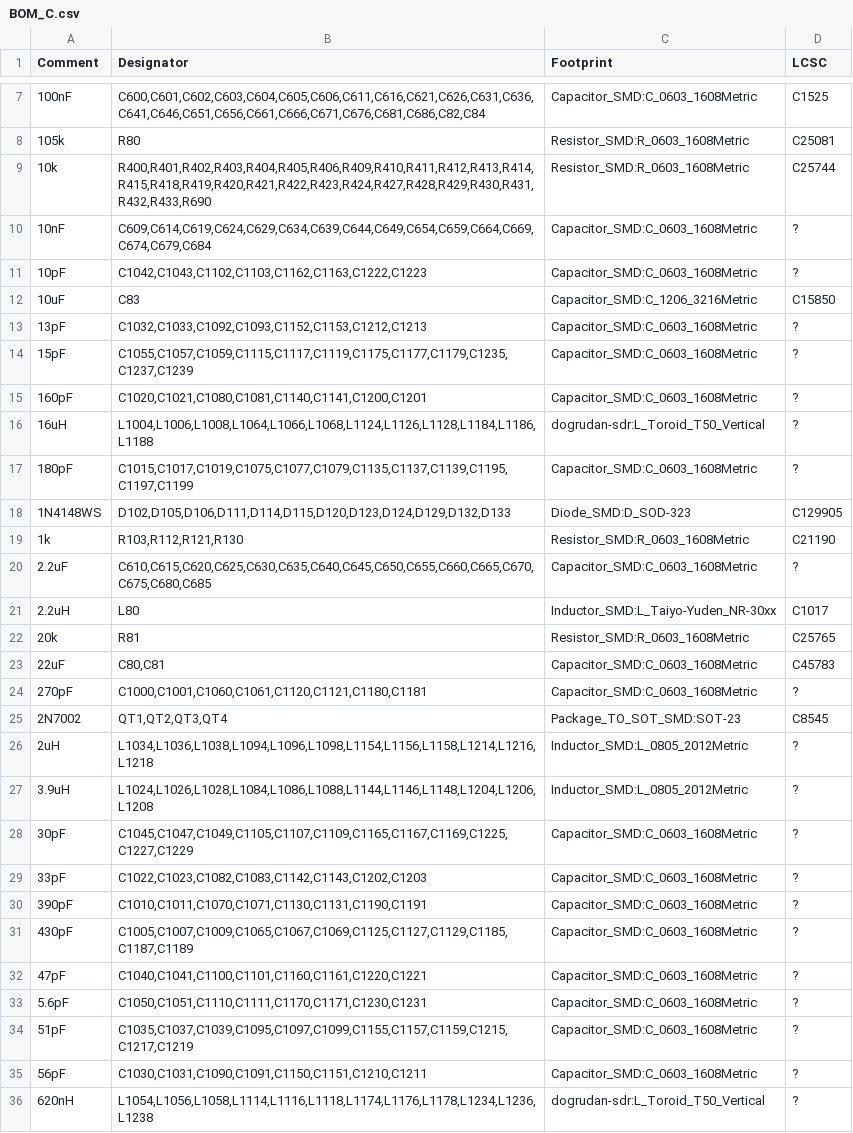
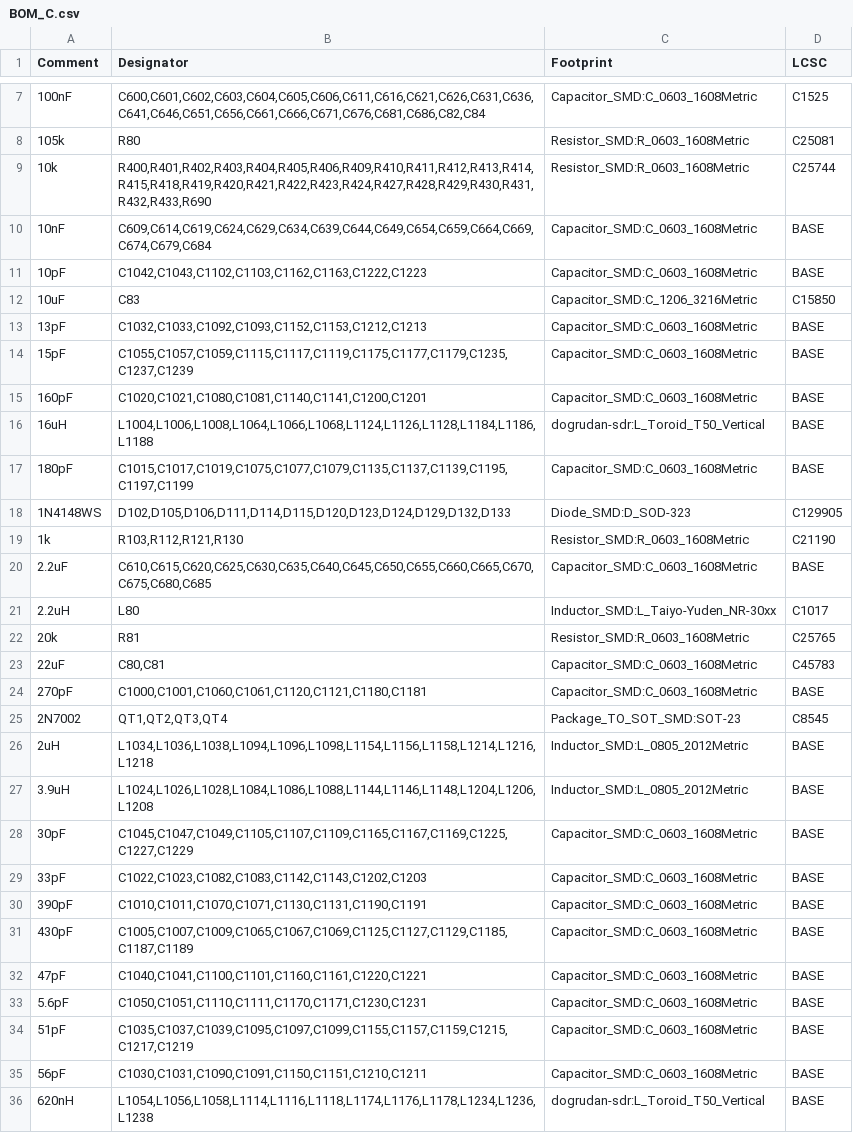
Before and after one commit to kocer/direct-sampling-sdr, a CSV file: hardware/kicad/C_rf/BOM_C.csv, drawn as a sheet; only a part is shown, gaps mark what is left out; the diff covers the shown part only.

```diff
--- a/hardware/kicad/C_rf/BOM_C.csv
+++ b/hardware/kicad/C_rf/BOM_C.csv
@@ -9,13 +9,13 @@ Comment,Designator,Footprint,LCSC
 10k,"R400,R401,R402,R403,R404,R405,R406,R409,R410,R411,R412,R413,R414,R415,R418,R419,R420,R421,R422,R423,R424,R427,R428,R429,R430,R431,R432,R433,R690",Resistor_SMD:R_0603_1608Metric,C25744
-10nF,"C609,C614,C619,C624,C629,C634,C639,C644,C649,C654,C659,C664,C669,C674,C679,C684",Capacitor_SMD:C_0603_1608Metric,?
-10pF,"C1042,C1043,C1102,C1103,C1162,C1163,C1222,C1223",Capacitor_SMD:C_0603_1608Metric,?
+10nF,"C609,C614,C619,C624,C629,C634,C639,C644,C649,C654,C659,C664,C669,C674,C679,C684",Capacitor_SMD:C_0603_1608Metric,BASE
+10pF,"C1042,C1043,C1102,C1103,C1162,C1163,C1222,C1223",Capacitor_SMD:C_0603_1608Metric,BASE
 10uF,C83,Capacitor_SMD:C_1206_3216Metric,C15850
-13pF,"C1032,C1033,C1092,C1093,C1152,C1153,C1212,C1213",Capacitor_SMD:C_0603_1608Metric,?
-15pF,"C1055,C1057,C1059,C1115,C1117,C1119,C1175,C1177,C1179,C1235,C1237,C1239",Capacitor_SMD:C_0603_1608Metric,?
-160pF,"C1020,C1021,C1080,C1081,C1140,C1141,C1200,C1201",Capacitor_SMD:C_0603_1608Metric,?
-16uH,"L1004,L1006,L1008,L1064,L1066,L1068,L1124,L1126,L1128,L1184,L1186,L1188",dogrudan-sdr:L_Toroid_T50_Vertical,?
-180pF,"C1015,C1017,C1019,C1075,C1077,C1079,C1135,C1137,C1139,C1195,C1197,C1199",Capacitor_SMD:C_0603_1608Metric,?
+13pF,"C1032,C1033,C1092,C1093,C1152,C1153,C1212,C1213",Capacitor_SMD:C_0603_1608Metric,BASE
+15pF,"C1055,C1057,C1059,C1115,C1117,C1119,C1175,C1177,C1179,C1235,C1237,C1239",Capacitor_SMD:C_0603_1608Metric,BASE
+160pF,"C1020,C1021,C1080,C1081,C1140,C1141,C1200,C1201",Capacitor_SMD:C_0603_1608Metric,BASE
+16uH,"L1004,L1006,L1008,L1064,L1066,L1068,L1124,L1126,L1128,L1184,L1186,L1188",dogrudan-sdr:L_Toroid_T50_Vertical,BASE
+180pF,"C1015,C1017,C1019,C1075,C1077,C1079,C1135,C1137,C1139,C1195,C1197,C1199",Capacitor_SMD:C_0603_1608Metric,BASE
 1N4148WS,"D102,D105,D106,D111,D114,D115,D120,D123,D124,D129,D132,D133",Diode_SMD:D_SOD-323,C129905
 1k,"R103,R112,R121,R130",Resistor_SMD:R_0603_1608Metric,C21190
-2.2uF,"C610,C615,C620,C625,C630,C635,C640,C645,C650,C655,C660,C665,C670,C675,C680,C685",Capacitor_SMD:C_0603_1608Metric,?
+2.2uF,"C610,C615,C620,C625,C630,C635,C640,C645,C650,C655,C660,C665,C670,C675,C680,C685",Capacitor_SMD:C_0603_1608Metric,BASE
 2.2uH,L80,Inductor_SMD:L_Taiyo-Yuden_NR-30xx,C1017
@@ -23,14 +23,14 @@ Comment,Designator,Footprint,LCSC
 22uF,"C80,C81",Capacitor_SMD:C_0603_1608Metric,C45783
-270pF,"C1000,C1001,C1060,C1061,C1120,C1121,C1180,C1181",Capacitor_SMD:C_0603_1608Metric,?
+270pF,"C1000,C1001,C1060,C1061,C1120,C1121,C1180,C1181",Capacitor_SMD:C_0603_1608Metric,BASE
 2N7002,"QT1,QT2,QT3,QT4",Package_TO_SOT_SMD:SOT-23,C8545
-2uH,"L1034,L1036,L1038,L1094,L1096,L1098,L1154,L1156,L1158,L1214,L1216,L1218",Inductor_SMD:L_0805_2012Metric,?
-3.9uH,"L1024,L1026,L1028,L1084,L1086,L1088,L1144,L1146,L1148,L1204,L1206,L1208",Inductor_SMD:L_0805_2012Metric,?
-30pF,"C1045,C1047,C1049,C1105,C1107,C1109,C1165,C1167,C1169,C1225,C1227,C1229",Capacitor_SMD:C_0603_1608Metric,?
-33pF,"C1022,C1023,C1082,C1083,C1142,C1143,C1202,C1203",Capacitor_SMD:C_0603_1608Metric,?
-390pF,"C1010,C1011,C1070,C1071,C1130,C1131,C1190,C1191",Capacitor_SMD:C_0603_1608Metric,?
-430pF,"C1005,C1007,C1009,C1065,C1067,C1069,C1125,C1127,C1129,C1185,C1187,C1189",Capacitor_SMD:C_0603_1608Metric,?
-47pF,"C1040,C1041,C1100,C1101,C1160,C1161,C1220,C1221",Capacitor_SMD:C_0603_1608Metric,?
-5.6pF,"C1050,C1051,C1110,C1111,C1170,C1171,C1230,C1231",Capacitor_SMD:C_0603_1608Metric,?
-51pF,"C1035,C1037,C1039,C1095,C1097,C1099,C1155,C1157,C1159,C1215,C1217,C1219",Capacitor_SMD:C_0603_1608Metric,?
-56pF,"C1030,C1031,C1090,C1091,C1150,C1151,C1210,C1211",Capacitor_SMD:C_0603_1608Metric,?
-620nH,"L1054,L1056,L1058,L1114,L1116,L1118,L1174,L1176,L1178,L1234,L1236,L1238",dogrudan-sdr:L_Toroid_T50_Vertical,?
+2uH,"L1034,L1036,L1038,L1094,L1096,L1098,L1154,L1156,L1158,L1214,L1216,L1218",Inductor_SMD:L_0805_2012Metric,BASE
+3.9uH,"L1024,L1026,L1028,L1084,L1086,L1088,L1144,L1146,L1148,L1204,L1206,L1208",Inductor_SMD:L_0805_2012Metric,BASE
+30pF,"C1045,C1047,C1049,C1105,C1107,C1109,C1165,C1167,C1169,C1225,C1227,C1229",Capacitor_SMD:C_0603_1608Metric,BASE
+33pF,"C1022,C1023,C1082,C1083,C1142,C1143,C1202,C1203",Capacitor_SMD:C_0603_1608Metric,BASE
+390pF,"C1010,C1011,C1070,C1071,C1130,C1131,C1190,C1191",Capacitor_SMD:C_0603_1608Metric,BASE
+430pF,"C1005,C1007,C1009,C1065,C1067,C1069,C1125,C1127,C1129,C1185,C1187,C1189",Capacitor_SMD:C_0603_1608Metric,BASE
+47pF,"C1040,C1041,C1100,C1101,C1160,C1161,C1220,C1221",Capacitor_SMD:C_0603_1608Metric,BASE
+5.6pF,"C1050,C1051,C1110,C1111,C1170,C1171,C1230,C1231",Capacitor_SMD:C_0603_1608Metric,BASE
+51pF,"C1035,C1037,C1039,C1095,C1097,C1099,C1155,C1157,C1159,C1215,C1217,C1219",Capacitor_SMD:C_0603_1608Metric,BASE
+56pF,"C1030,C1031,C1090,C1091,C1150,C1151,C1210,C1211",Capacitor_SMD:C_0603_1608Metric,BASE
+620nH,"L1054,L1056,L1058,L1114,L1116,L1118,L1174,L1176,L1178,L1234,L1236,L1238",dogrudan-sdr:L_Toroid_T50_Vertical,BASE
```
Also changed, not shown: 6 edited cells elsewhere in this file, hardware/kicad/A_main/BOM_A.csv, hardware/kicad/D_pa/BOM_D.csv, 38 other files.
